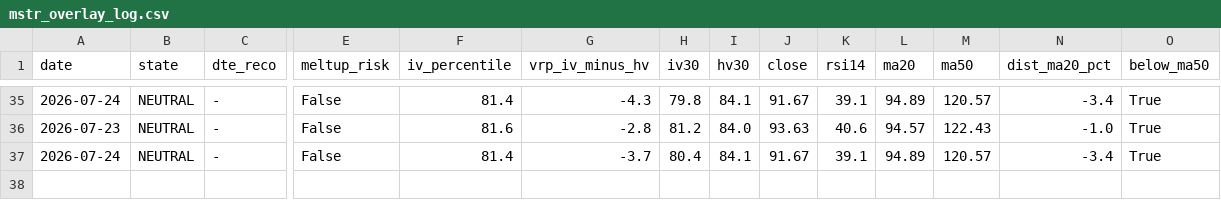
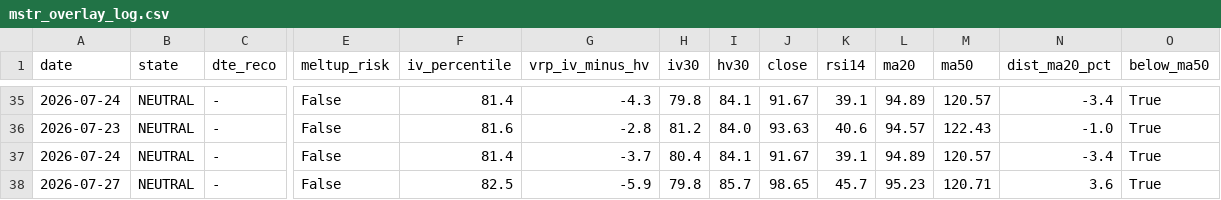
Before and after one commit to rellitch/mstr-overlay, a CSV file: mstr_overlay_log.csv, drawn as a sheet; only a part is shown, gaps mark what is left out; rows hold the shown columns only; the diff names each change by its address in the sheet, - before the commit and + after, or states it on an @@ line.

```diff
--- a/mstr_overlay_log.csv
+++ b/mstr_overlay_log.csv
+row 38: 2026-07-27 | NEUTRAL | - | False | 82.5 | -5.9 | 79.8 | 85.7 | 98.65 | 45.7 | 95.23 | 120.71 | 3.6 | True
```
Also changed, not shown: 2 other files.
